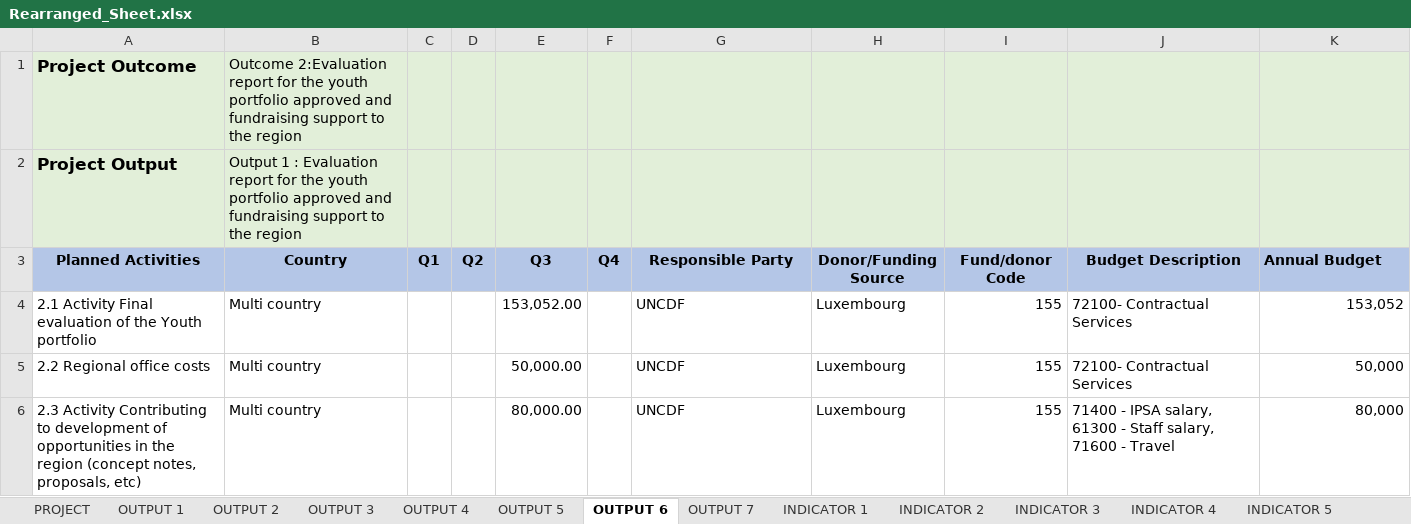
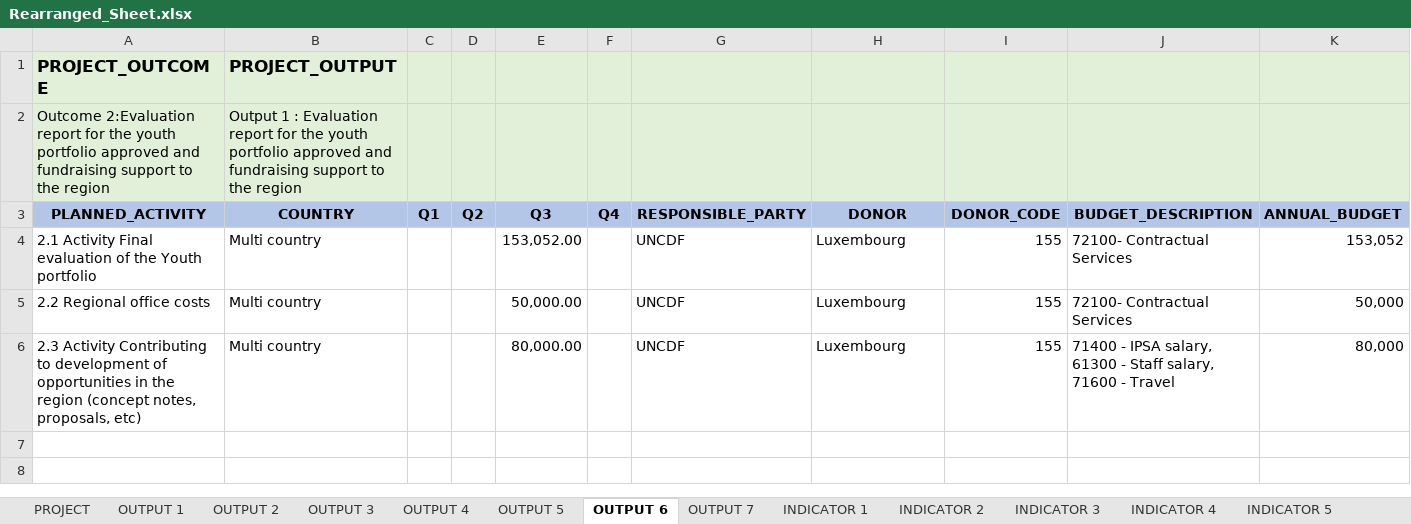
Before and after one commit to Izzywa/AWP, an Excel workbook: Rearranged_Sheet.xlsx, sheet OUTPUT 6, drawn as a sheet; only a part is shown; values as stored, in another font and other column widths than the file's, no borders; charts and pictures not drawn; removed rows and columns are numbered as before the commit, all else as after; rows hold the shown columns only; the diff names each change by its address in the sheet, - before the commit and + after, or states it on an @@ line.

```diff
--- a/Rearranged_Sheet.xlsx (sheet OUTPUT 6)
+++ b/Rearranged_Sheet.xlsx (sheet OUTPUT 6)
-row 1: Project Outcome | Outcome 2:Evaluation report for the youth portfolio approved and fundraising support to the region
+row 1: PROJECT_OUTCOME | PROJECT_OUTPUT
-A2: Project Output
+A2: Outcome 2:Evaluation report for the youth portfolio approved and fundraising support to the region
-A2 bold: on
+A2 bold: off, text size: smaller
-row 3: Planned Activities | Country | Q1 | Q2 | Q3 | Q4 | Responsible Party | Donor/Funding Source | Fund/donor Code | Budget Description | Annual Budget
+row 3: PLANNED_ACTIVITY | COUNTRY | Q1 | Q2 | Q3 | Q4 | RESPONSIBLE_PARTY | DONOR | DONOR_CODE | BUDGET_DESCRIPTION | ANNUAL_BUDGET
```
Also changed, not shown: sheet PROJECT, sheet INDICATOR 2, sheet INDICATOR 6, sheet INDICATOR 4, sheet INDICATOR 3, sheet INDICATOR 7, 8 more sheets, 1 other file.
